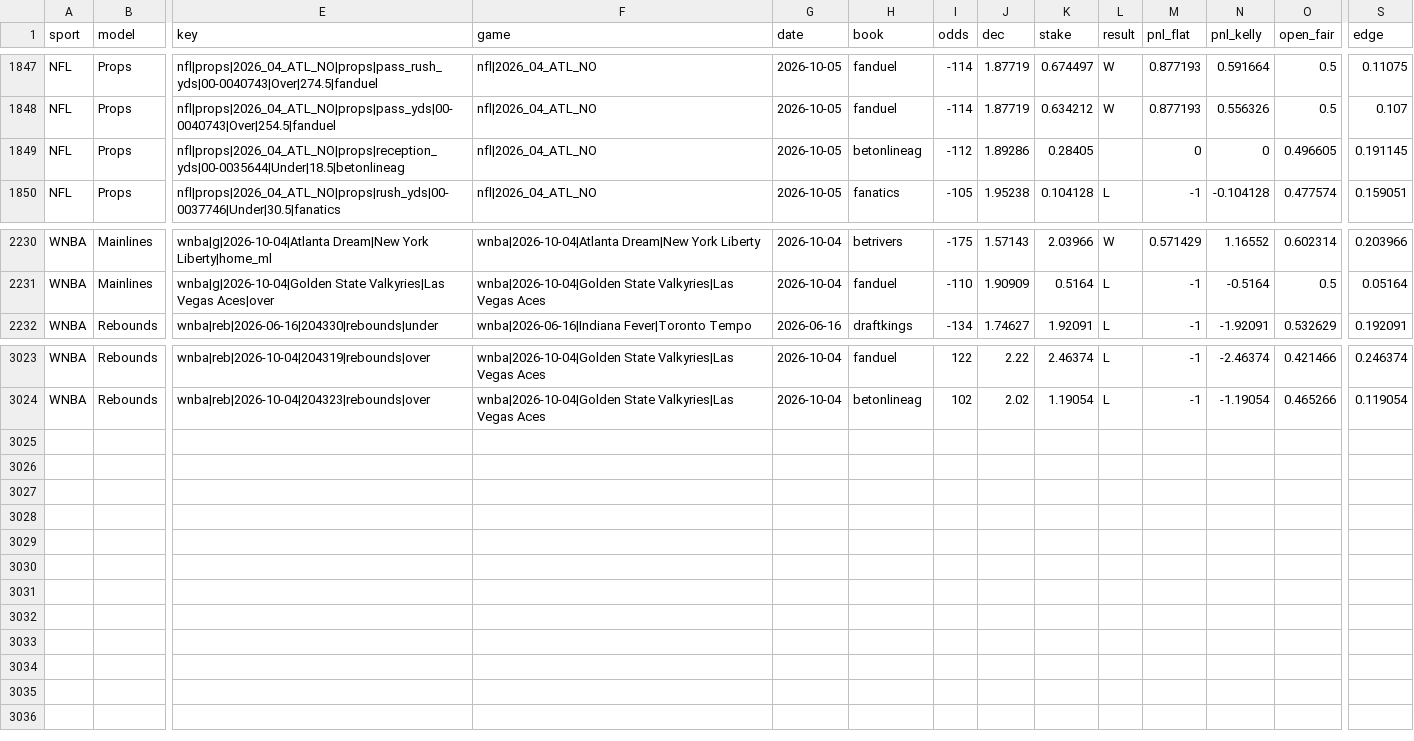
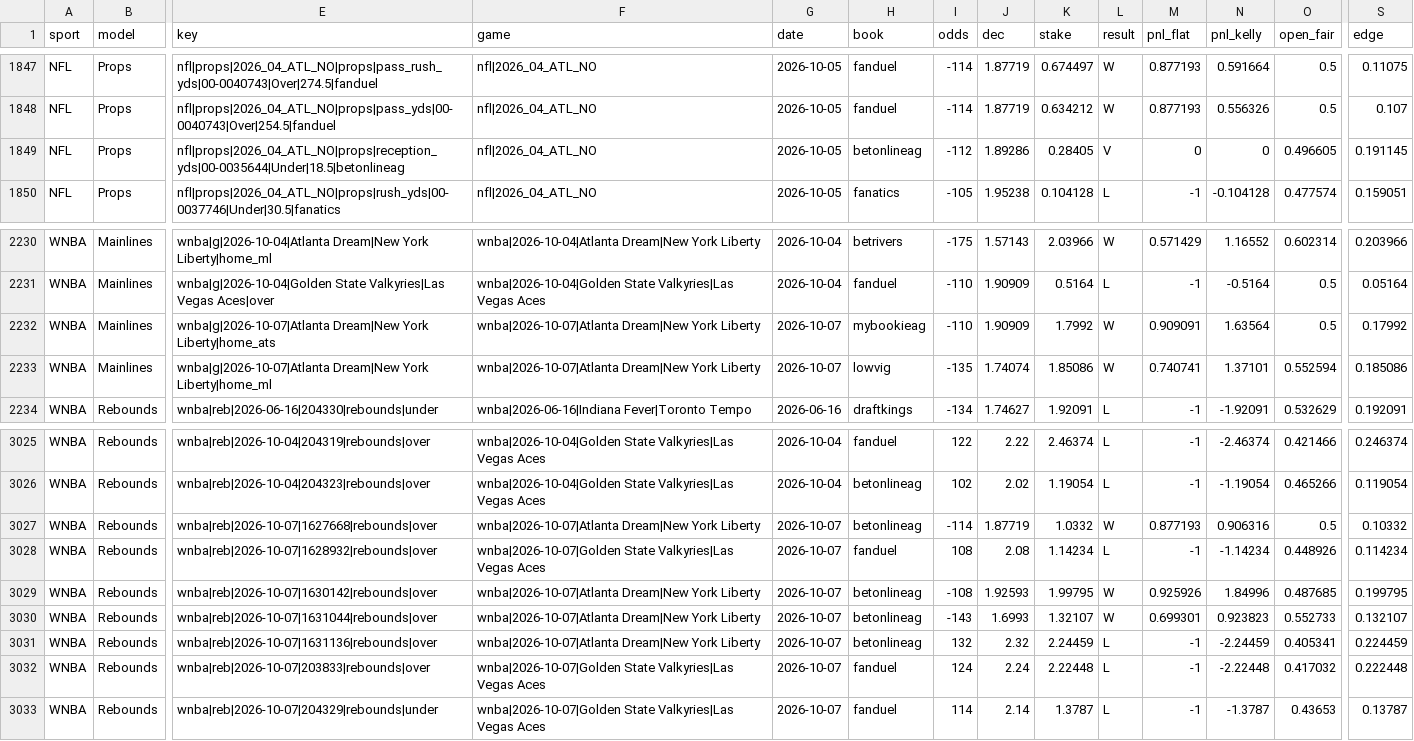
Before and after one commit to Charlie-feinstein/whizard-results, a CSV file: state/archive.csv, drawn as a sheet; only a part is shown, gaps mark what is left out; rows hold the shown columns only; the diff names each change by its address in the sheet, - before the commit and + after, or states it on an @@ line.

Commit message:
results 2026-10-10T14:41:00Z

```diff
--- a/state/archive.csv
+++ b/state/archive.csv
-L1849 (result): (empty)
+L1849 (result): V
+row 2232: WNBA | Mainlines | wnba|g|2026-10-07|Atlanta Dream|New York Liberty|home_ats | wnba|2026-10-07|Atlanta Dream|New York Liberty | 2026-10-07 | mybookieag | -110 | 1.90909 | 1.7992 | W | 0.909091 | 1.63564 | 0.5 | 0.17992
+row 2233: WNBA | Mainlines | wnba|g|2026-10-07|Atlanta Dream|New York Liberty|home_ml | wnba|2026-10-07|Atlanta Dream|New York Liberty | 2026-10-07 | lowvig | -135 | 1.74074 | 1.85086 | W | 0.740741 | 1.37101 | 0.552594 | 0.185086
+row 3027: WNBA | Rebounds | wnba|reb|2026-10-07|1627668|rebounds|over | wnba|2026-10-07|Atlanta Dream|New York Liberty | 2026-10-07 | betonlineag | -114 | 1.87719 | 1.0332 | W | 0.877193 | 0.906316 | 0.5 | 0.10332
+row 3028: WNBA | Rebounds | wnba|reb|2026-10-07|1628932|rebounds|over | wnba|2026-10-07|Golden State Valkyries|Las Vegas Aces | 2026-10-07 | fanduel | 108 | 2.08 | 1.14234 | L | -1 | -1.14234 | 0.448926 | 0.114234
+row 3029: WNBA | Rebounds | wnba|reb|2026-10-07|1630142|rebounds|over | wnba|2026-10-07|Atlanta Dream|New York Liberty | 2026-10-07 | betonlineag | -108 | 1.92593 | 1.99795 | W | 0.925926 | 1.84996 | 0.487685 | 0.199795
+row 3030: WNBA | Rebounds | wnba|reb|2026-10-07|1631044|rebounds|over | wnba|2026-10-07|Atlanta Dream|New York Liberty | 2026-10-07 | betonlineag | -143 | 1.6993 | 1.32107 | W | 0.699301 | 0.923823 | 0.552733 | 0.132107
+row 3031: WNBA | Rebounds | wnba|reb|2026-10-07|1631136|rebounds|over | wnba|2026-10-07|Atlanta Dream|New York Liberty | 2026-10-07 | betonlineag | 132 | 2.32 | 2.24459 | L | -1 | -2.24459 | 0.405341 | 0.224459
+row 3032: WNBA | Rebounds | wnba|reb|2026-10-07|203833|rebounds|over | wnba|2026-10-07|Golden State Valkyries|Las Vegas Aces | 2026-10-07 | fanduel | 124 | 2.24 | 2.22448 | L | -1 | -2.22448 | 0.417032 | 0.222448
+row 3033: WNBA | Rebounds | wnba|reb|2026-10-07|204329|rebounds|under | wnba|2026-10-07|Golden State Valkyries|Las Vegas Aces | 2026-10-07 | fanduel | 114 | 2.14 | 1.3787 | L | -1 | -1.3787 | 0.43653 | 0.13787
```
Also changed, not shown: 1 other file.
